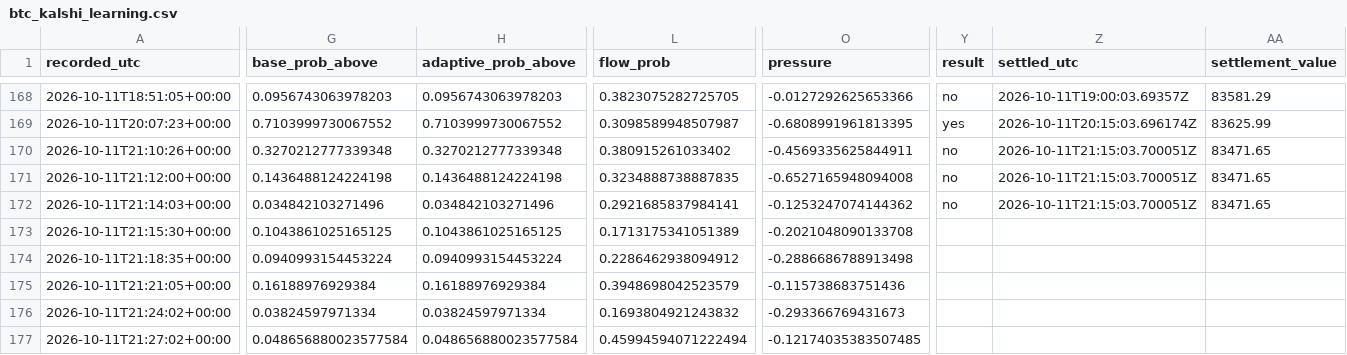
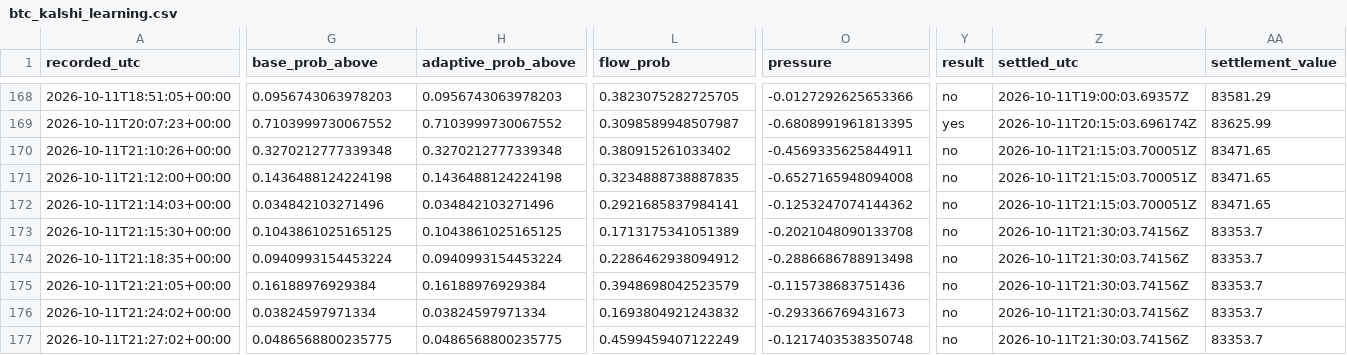
Before and after one commit to angelmoz881-collab/btc-kalshi-dashboard, a CSV file: data/btc_kalshi_learning.csv, drawn as a sheet; only a part is shown, gaps mark what is left out; the diff covers the shown part only; the diff names each change by its address in the sheet, - before the commit and + after, or states it on an @@ line.

Commit message:
Update BTC Kalshi adaptive learning history

```diff
--- a/data/btc_kalshi_learning.csv
+++ b/data/btc_kalshi_learning.csv
-Y173:Y177 (result): (empty)
+Y173:Y177 (result): no
-Z173:Z177 (settled_utc): (empty)
+Z173:Z177 (settled_utc): 2026-10-11T21:30:03.74156Z
-AA173:AA177 (settlement_value): (empty)
+AA173:AA177 (settlement_value): 83353.7
-G177 (base_prob_above): 0.048656880023577584
+G177 (base_prob_above): 0.0486568800235775
-H177 (adaptive_prob_above): 0.048656880023577584
+H177 (adaptive_prob_above): 0.0486568800235775
-L177 (flow_prob): 0.45994594071222494
+L177 (flow_prob): 0.4599459407122249
-O177 (pressure): -0.12174035383507485
+O177 (pressure): -0.1217403538350748
```
Also changed, not shown: 3 edited cells elsewhere in this file.
